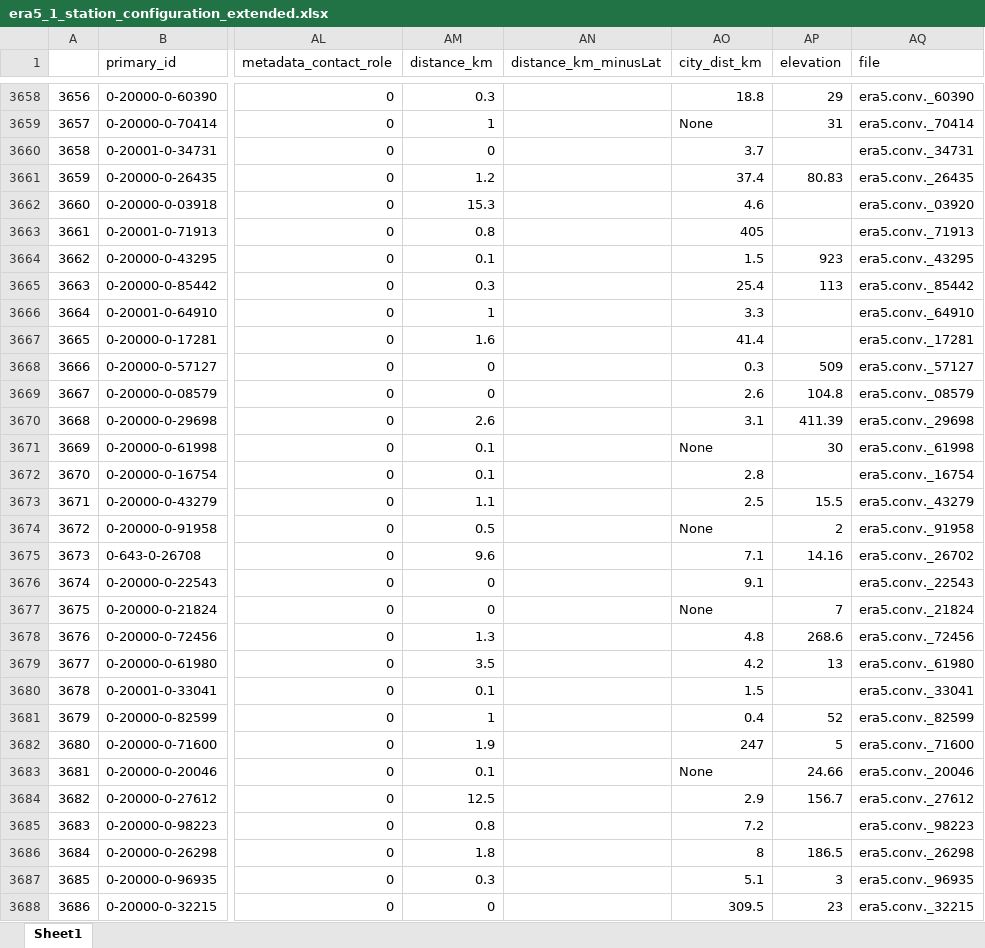
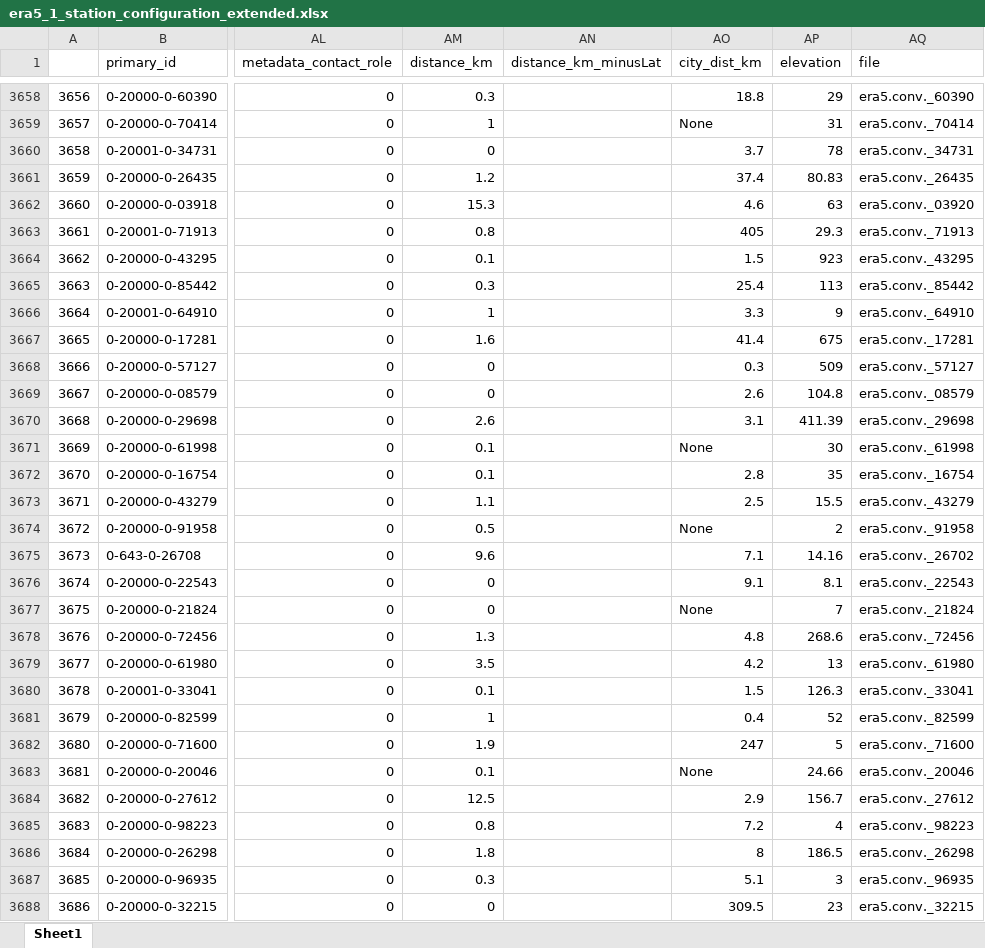
Before and after one commit to MBlaschek/CEUAS, an Excel workbook: CEUAS/meta/inventory_comparison_2/code/station_configuration/era5_1_station_configuration_extended.xlsx, sheet Sheet1, drawn as a sheet; only a part is shown, gaps mark what is left out; values as stored, in another font and other column widths than the file's, no cell formats; the diff covers the shown part only; the diff names each change by its address in the sheet, - before the commit and + after, or states it on an @@ line.

```diff
--- a/CEUAS/meta/inventory_comparison_2/code/station_configuration/era5_1_station_configuration_extended.xlsx (sheet Sheet1)
+++ b/CEUAS/meta/inventory_comparison_2/code/station_configuration/era5_1_station_configuration_extended.xlsx (sheet Sheet1)
-AP3660 (elevation): (empty)
+AP3660 (elevation): 78
-AP3662 (elevation): (empty)
+AP3662 (elevation): 63
-AP3663 (elevation): (empty)
+AP3663 (elevation): 29.3
-AP3666 (elevation): (empty)
+AP3666 (elevation): 9
-AP3667 (elevation): (empty)
+AP3667 (elevation): 675
-AP3672 (elevation): (empty)
+AP3672 (elevation): 35
-AP3676 (elevation): (empty)
+AP3676 (elevation): 8.1
-AP3680 (elevation): (empty)
+AP3680 (elevation): 126.3
-AP3685 (elevation): (empty)
+AP3685 (elevation): 4
```
Also changed, not shown: 638 edited cells elsewhere in this sheet, cell formats, CEUAS/meta/inventory_comparison_2/code/station_configuration/era5_1759_station_configuration.xlsx, CEUAS/meta/inventory_comparison_2/code/station_configuration/era5_1759_station_configuration_extended.xlsx, 42 other files.
